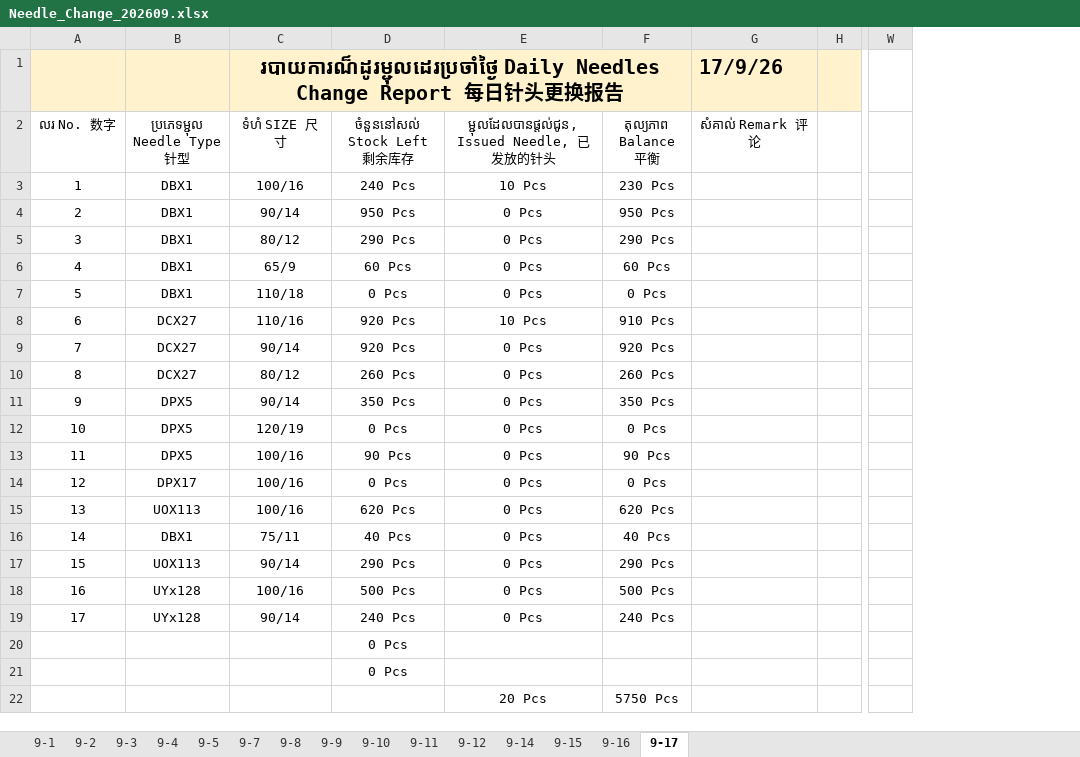
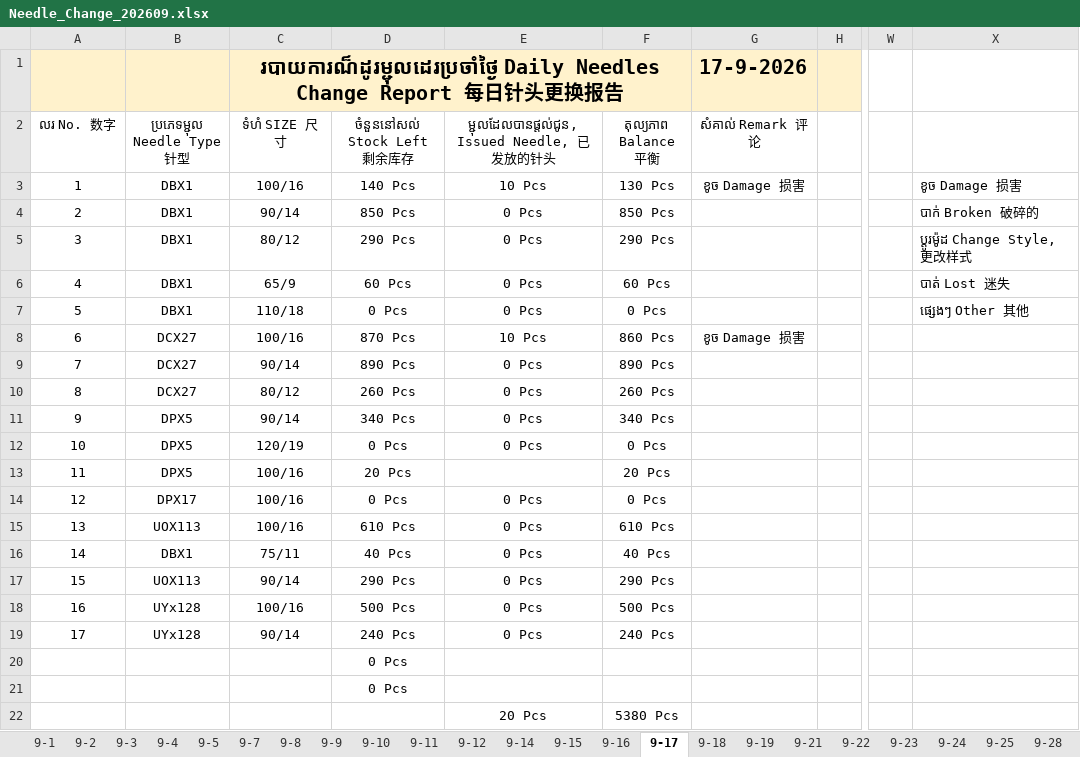
Before and after one commit to saintdou-weng/vrt-prod, an Excel workbook: release_sources/Needle_Change_202609.xlsx, sheet 9-17, drawn as a sheet; only a part is shown, gaps mark what is left out; values as stored, in another font and other column widths than the file's, no borders; charts and pictures and conditional formats and table styles not drawn; the diff names each change by its address in the sheet, - before the commit and + after, or states it on an @@ line.

```diff
--- a/release_sources/Needle_Change_202609.xlsx (sheet 9-17)
+++ b/release_sources/Needle_Change_202609.xlsx (sheet 9-17)
@@ sheet tab unhidden: 9-18 @@
@@ sheet tab unhidden: 9-19 @@
@@ sheet tab unhidden: 9-21 @@
@@ sheet tab unhidden: 9-22 @@
+sheet tab: 9-23
+sheet tab: 9-24
+sheet tab: 9-25
+sheet tab: 9-28
@@ column X unhidden, rows 3-7: ខូច Damage 损害 | បាក់ Broken 破碎的 | ប្តូរម៉ូដ Change Style, 更改样式 | បាត់ Lost 迷失 | ផ្សេងៗ Other 其他 @@
-G1 (សំគាល់ Remark 评论): 17/9/26
+G1 (សំគាល់ Remark 评论): 17-9-2026
-D3 (ចំនួននៅសល់ Stock Left 剩余库存): 240 Pcs
+D3 (ចំនួននៅសល់ Stock Left 剩余库存): 140 Pcs
-F3 (តុល្យភាព Balance 平衡): 230 Pcs
+F3 (តុល្យភាព Balance 平衡): 130 Pcs
-G3 (សំគាល់ Remark 评论): (empty)
+G3 (សំគាល់ Remark 评论): ខូច Damage 损害
-D4 (ចំនួននៅសល់ Stock Left 剩余库存): 950 Pcs
+D4 (ចំនួននៅសល់ Stock Left 剩余库存): 850 Pcs
-F4 (តុល្យភាព Balance 平衡): 950 Pcs
+F4 (តុល្យភាព Balance 平衡): 850 Pcs
-C8 (ទំហំ SIZE 尺寸): 110/16
+C8 (ទំហំ SIZE 尺寸): 100/16
-D8 (ចំនួននៅសល់ Stock Left 剩余库存): 920 Pcs
+D8 (ចំនួននៅសល់ Stock Left 剩余库存): 870 Pcs
-F8 (តុល្យភាព Balance 平衡): 910 Pcs
+F8 (តុល្យភាព Balance 平衡): 860 Pcs
-G8 (សំគាល់ Remark 评论): (empty)
+G8 (សំគាល់ Remark 评论): ខូច Damage 损害
-D9 (ចំនួននៅសល់ Stock Left 剩余库存): 920 Pcs
+D9 (ចំនួននៅសល់ Stock Left 剩余库存): 890 Pcs
-F9 (តុល្យភាព Balance 平衡): 920 Pcs
+F9 (តុល្យភាព Balance 平衡): 890 Pcs
-D11 (ចំនួននៅសល់ Stock Left 剩余库存): 350 Pcs
+D11 (ចំនួននៅសល់ Stock Left 剩余库存): 340 Pcs
-F11 (តុល្យភាព Balance 平衡): 350 Pcs
+F11 (តុល្យភាព Balance 平衡): 340 Pcs
-D13 (ចំនួននៅសល់ Stock Left 剩余库存): 90 Pcs
+D13 (ចំនួននៅសល់ Stock Left 剩余库存): 20 Pcs
-E13: 0 Pcs
+E13: (empty)
-F13 (តុល្យភាព Balance 平衡): 90 Pcs
+F13 (តុល្យភាព Balance 平衡): 20 Pcs
-D15 (ចំនួននៅសល់ Stock Left 剩余库存): 620 Pcs
+D15 (ចំនួននៅសល់ Stock Left 剩余库存): 610 Pcs
-F15 (តុល្យភាព Balance 平衡): 620 Pcs
+F15 (តុល្យភាព Balance 平衡): 610 Pcs
-F22 (តុល្យភាព Balance 平衡): 5750 Pcs
+F22 (តុល្យភាព Balance 平衡): 5380 Pcs
```
Also changed, not shown: sheet 9-16, sheet 9-15, sheet 9-11, sheet 9-12, sheet 9-14, sheet 9-8, 1 more sheet, formulas that keep their value, charts or pictures, release_sources/Parts_Change_202609.xlsx, 1 other file.
